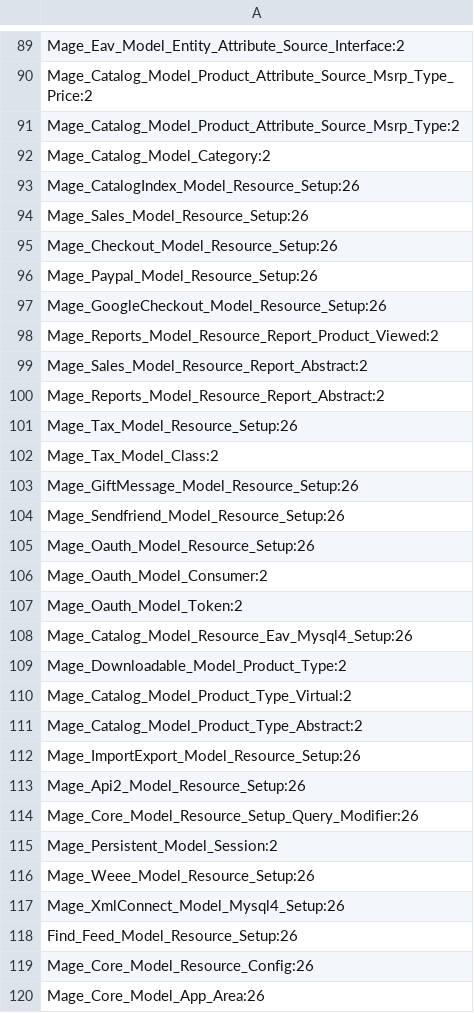
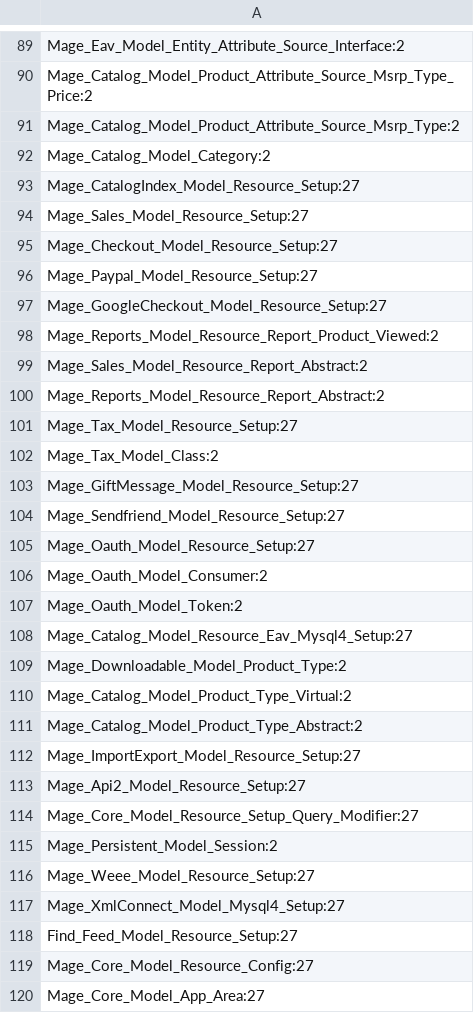
Before and after one commit to jmendozacu/rostanvo, a CSV file: includes/stat/default.csv, drawn as a sheet; only a part is shown, gaps mark what is left out; the diff covers the shown part only.

```diff
--- a/includes/stat/default.csv
+++ b/includes/stat/default.csv
@@ -92,7 +92,7 @@ Mage_Catalog_Model_Product_Attribute_Source_Msrp_Type:2
 Mage_Catalog_Model_Category:2
-Mage_CatalogIndex_Model_Resource_Setup:26
-Mage_Sales_Model_Resource_Setup:26
-Mage_Checkout_Model_Resource_Setup:26
-Mage_Paypal_Model_Resource_Setup:26
-Mage_GoogleCheckout_Model_Resource_Setup:26
+Mage_CatalogIndex_Model_Resource_Setup:27
+Mage_Sales_Model_Resource_Setup:27
+Mage_Checkout_Model_Resource_Setup:27
+Mage_Paypal_Model_Resource_Setup:27
+Mage_GoogleCheckout_Model_Resource_Setup:27
 Mage_Reports_Model_Resource_Report_Product_Viewed:2
@@ -100,10 +100,10 @@ Mage_Sales_Model_Resource_Report_Abstract:2
 Mage_Reports_Model_Resource_Report_Abstract:2
-Mage_Tax_Model_Resource_Setup:26
+Mage_Tax_Model_Resource_Setup:27
 Mage_Tax_Model_Class:2
-Mage_GiftMessage_Model_Resource_Setup:26
-Mage_Sendfriend_Model_Resource_Setup:26
-Mage_Oauth_Model_Resource_Setup:26
+Mage_GiftMessage_Model_Resource_Setup:27
+Mage_Sendfriend_Model_Resource_Setup:27
+Mage_Oauth_Model_Resource_Setup:27
 Mage_Oauth_Model_Consumer:2
 Mage_Oauth_Model_Token:2
-Mage_Catalog_Model_Resource_Eav_Mysql4_Setup:26
+Mage_Catalog_Model_Resource_Eav_Mysql4_Setup:27
 Mage_Downloadable_Model_Product_Type:2
@@ -111,10 +111,10 @@ Mage_Catalog_Model_Product_Type_Virtual:2
 Mage_Catalog_Model_Product_Type_Abstract:2
-Mage_ImportExport_Model_Resource_Setup:26
-Mage_Api2_Model_Resource_Setup:26
-Mage_Core_Model_Resource_Setup_Query_Modifier:26
+Mage_ImportExport_Model_Resource_Setup:27
+Mage_Api2_Model_Resource_Setup:27
+Mage_Core_Model_Resource_Setup_Query_Modifier:27
 Mage_Persistent_Model_Session:2
-Mage_Weee_Model_Resource_Setup:26
-Mage_XmlConnect_Model_Mysql4_Setup:26
-Find_Feed_Model_Resource_Setup:26
-Mage_Core_Model_Resource_Config:26
-Mage_Core_Model_App_Area:26
+Mage_Weee_Model_Resource_Setup:27
+Mage_XmlConnect_Model_Mysql4_Setup:27
+Find_Feed_Model_Resource_Setup:27
+Mage_Core_Model_Resource_Config:27
+Mage_Core_Model_App_Area:27
```
Also changed, not shown: 111 edited cells elsewhere in this file, includes/stat/adminhtml.csv.
